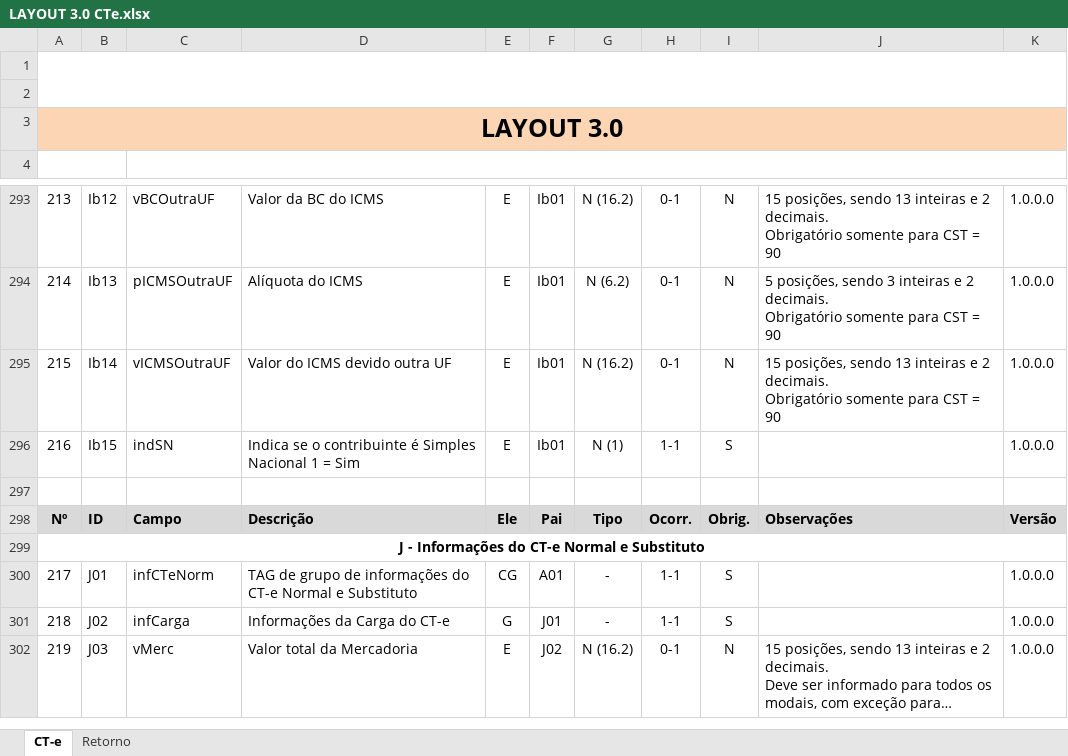
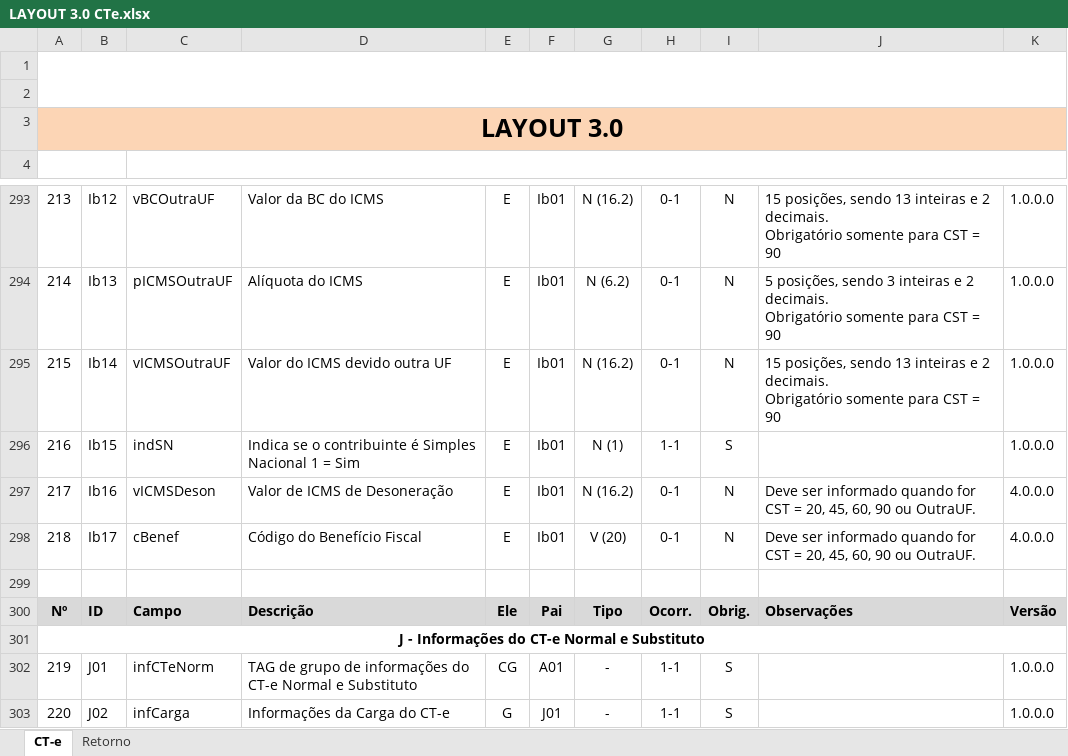
Before and after one commit to migrate-company/integracao-InvoiCy-BR, an Excel workbook: Emissão/Layouts/LAYOUT 3.0 CTe.xlsx, sheet CT-e, drawn as a sheet; only a part is shown, gaps mark what is left out; the shorter side is filled out with more unchanged rows; long unchanged cells end in …; values as stored, in another font and other column widths than the file's, no borders; charts and pictures not drawn; addresses are those after the commit; the diff names each change by its address in the sheet, - before the commit and + after, or states it on an @@ line.

Commit message:
Novos campos vICMSDeson e cBenef
Incluídos os campos Valor de ICMS de Desoneração (vICMSDeson) e Código do Benefício Fiscal (cBenef)

```diff
--- a/Emissão/Layouts/LAYOUT 3.0 CTe.xlsx (sheet CT-e)
+++ b/Emissão/Layouts/LAYOUT 3.0 CTe.xlsx (sheet CT-e)
-B3:K3 fill: none
+B3:K3 fill: #FCD5B5
+row 297: 217 | Ib16 | vICMSDeson | Valor de ICMS de Desoneração | E | Ib01 | N (16.2) | 0-1 | N | Deve ser informado quando for CST = 20, 45, 60, 90 ou OutraUF. | 4.0.0.0
+row 298: 218 | Ib17 | cBenef | Código do Benefício Fiscal | E | Ib01 | V (20) | 0-1 | N | Deve ser informado quando for CST = 20, 45, 60, 90 ou OutraUF. | 4.0.0.0
@@ column A renumbered from row 302 down @@
```
Also changed, not shown: sheet Retorno, charts or pictures.
